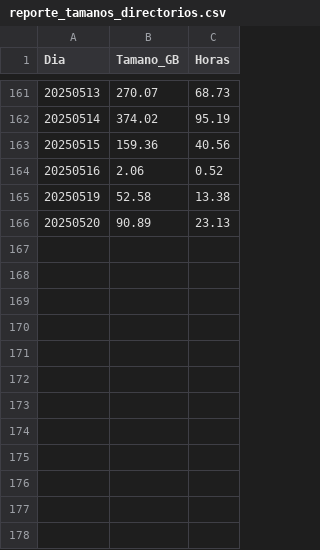
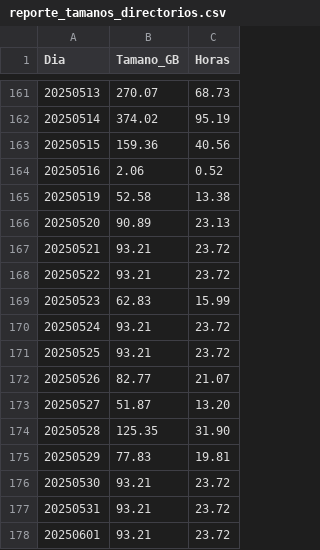
Before and after one commit to sebastianVP/DATASETS_CLASE, a CSV file: reporte_tamanos_directorios.csv, drawn as a sheet; only a part is shown, gaps mark what is left out; the diff names each change by its address in the sheet, - before the commit and + after, or states it on an @@ line.

Commit message:
UPDATE

```diff
--- a/reporte_tamanos_directorios.csv
+++ b/reporte_tamanos_directorios.csv
+row 167: 20250521 | 93.21 | 23.72
+row 168: 20250522 | 93.21 | 23.72
+row 169: 20250523 | 62.83 | 15.99
+row 170: 20250524 | 93.21 | 23.72
+row 171: 20250525 | 93.21 | 23.72
+row 172: 20250526 | 82.77 | 21.07
+row 173: 20250527 | 51.87 | 13.20
+row 174: 20250528 | 125.35 | 31.90
+row 175: 20250529 | 77.83 | 19.81
+row 176: 20250530 | 93.21 | 23.72
+row 177: 20250531 | 93.21 | 23.72
+row 178: 20250601 | 93.21 | 23.72
```
